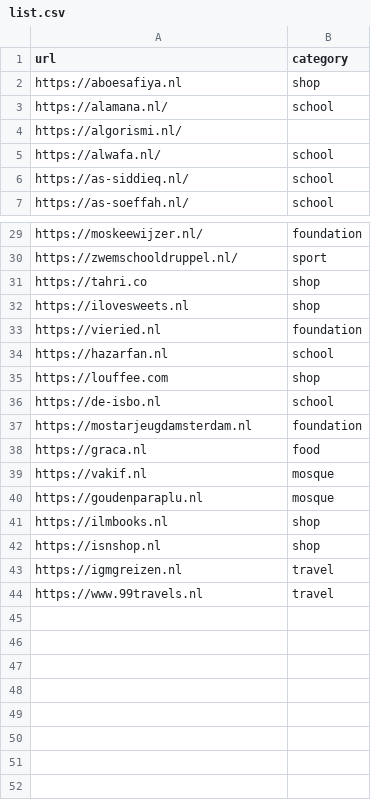
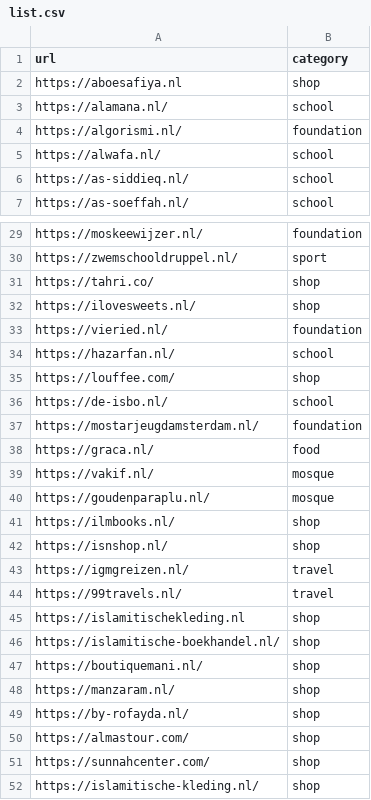
Before and after one commit to incyi/data, a CSV file: list.csv, drawn as a sheet; only a part is shown, gaps mark what is left out; the diff covers the shown part only.

Commit message:
Update list.csv

```diff
--- a/list.csv
+++ b/list.csv
@@ -3,3 +3,3 @@ https://aboesafiya.nl,shop
 https://alamana.nl/,school
-https://algorismi.nl/,
+https://algorismi.nl/,foundation
 https://alwafa.nl/,school
@@ -30,15 +30,23 @@ https://moskeewijzer.nl/,foundation
 https://zwemschooldruppel.nl/,sport
-https://tahri.co,shop
-https://ilovesweets.nl,shop
-https://vieried.nl,foundation
-https://hazarfan.nl,school
-https://louffee.com,shop
-https://de-isbo.nl,school
-https://mostarjeugdamsterdam.nl,foundation
-https://graca.nl,food
-https://vakif.nl,mosque
-https://goudenparaplu.nl,mosque
-https://ilmbooks.nl,shop
-https://isnshop.nl,shop
-https://igmgreizen.nl,travel
-https://www.99travels.nl,travel
+https://tahri.co/,shop
+https://ilovesweets.nl/,shop
+https://vieried.nl/,foundation
+https://hazarfan.nl/,school
+https://louffee.com/,shop
+https://de-isbo.nl/,school
+https://mostarjeugdamsterdam.nl/,foundation
+https://graca.nl/,food
+https://vakif.nl/,mosque
+https://goudenparaplu.nl/,mosque
+https://ilmbooks.nl/,shop
+https://isnshop.nl/,shop
+https://igmgreizen.nl/,travel
+https://99travels.nl/,travel
+https://islamitischekleding.nl,shop
+https://islamitische-boekhandel.nl/,shop
+https://boutiquemani.nl/,shop
+https://manzaram.nl/,shop
+https://by-rofayda.nl/,shop
+https://almastour.com/,shop
+https://sunnahcenter.com/,shop
+https://islamitische-kleding.nl/,shop
```
Also changed, not shown: 2 edited cells elsewhere in this file.
